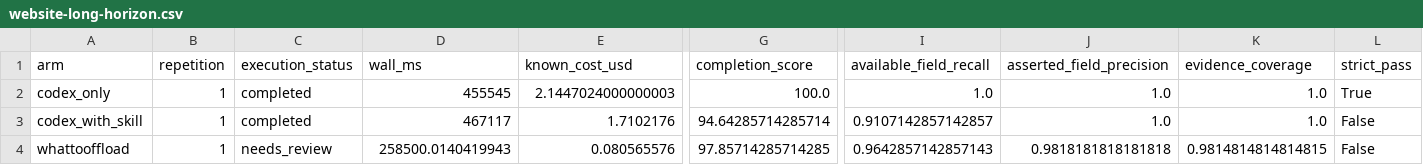
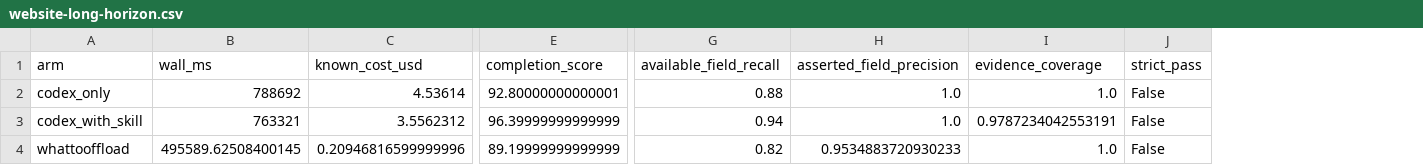
Before and after one commit to HysenX-LI/WhatToOffload, a CSV file: benchmarks/results/website-long-horizon.csv, drawn as a sheet; only a part is shown, gaps mark what is left out; removed rows and columns are numbered as before the commit, all else as after; the diff names each change by its address in the sheet, - before the commit and + after, or states it on an @@ line.

Commit message:
Present latest three-arm website benchmark results

```diff
--- a/benchmarks/results/website-long-horizon.csv
+++ b/benchmarks/results/website-long-horizon.csv
-column B (repetition), rows 2-4: all 1
-column C (execution_status), rows 2-4: completed | completed | needs_review
-B2 (wall_ms): 455545
+B2 (wall_ms): 788692
-C2 (known_cost_usd): 2.1447024000000003
+C2 (known_cost_usd): 4.53614
-E2 (completion_score): 100.0
+E2 (completion_score): 92.80000000000001
-G2 (available_field_recall): 1.0
+G2 (available_field_recall): 0.88
-J2 (strict_pass): True
+J2 (strict_pass): False
-B3 (wall_ms): 467117
+B3 (wall_ms): 763321
-C3 (known_cost_usd): 1.7102176
+C3 (known_cost_usd): 3.5562312
-E3 (completion_score): 94.64285714285714
+E3 (completion_score): 96.39999999999999
-G3 (available_field_recall): 0.9107142857142857
+G3 (available_field_recall): 0.94
-I3 (evidence_coverage): 1.0
+I3 (evidence_coverage): 0.9787234042553191
-B4 (wall_ms): 258500.0140419943
+B4 (wall_ms): 495589.62508400145
-C4 (known_cost_usd): 0.080565576
+C4 (known_cost_usd): 0.20946816599999996
-E4 (completion_score): 97.85714285714285
+E4 (completion_score): 89.19999999999999
-G4 (available_field_recall): 0.9642857142857143
+G4 (available_field_recall): 0.82
-H4 (asserted_field_precision): 0.9818181818181818
+H4 (asserted_field_precision): 0.9534883720930233
-I4 (evidence_coverage): 0.9814814814814815
+I4 (evidence_coverage): 1.0
```
Also changed, not shown: 12 other files.
